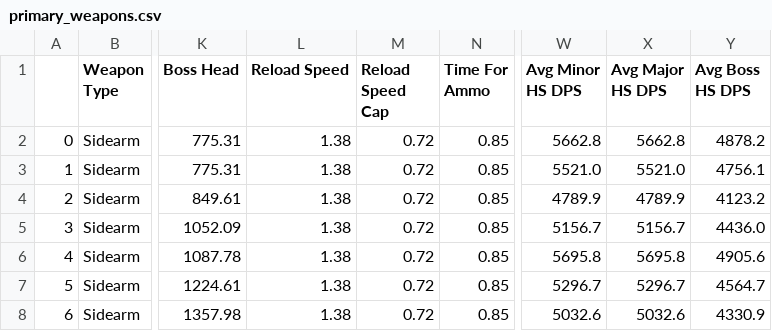
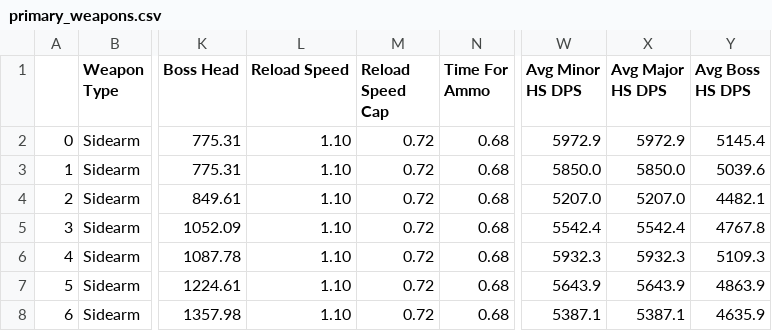
Before and after one commit to oalkayacd/D2STATOPTIMIZER, a CSV file: data/csv/primary_weapons.csv, drawn as a sheet; only a part is shown, gaps mark what is left out; the diff covers the shown part only; the diff names each change by its address in the sheet, - before the commit and + after, or states it on an @@ line.

```diff
--- a/data/csv/primary_weapons.csv
+++ b/data/csv/primary_weapons.csv
-L2:L8 (Reload Speed): 1.38
+L2:L8 (Reload Speed): 1.10
-N2:N8 (Time For Ammo): 0.85
+N2:N8 (Time For Ammo): 0.68
-W2 (Avg Minor HS DPS): 5662.8
+W2 (Avg Minor HS DPS): 5972.9
-X2 (Avg Major HS DPS): 5662.8
+X2 (Avg Major HS DPS): 5972.9
-Y2 (Avg Boss HS DPS): 4878.2
+Y2 (Avg Boss HS DPS): 5145.4
-W3 (Avg Minor HS DPS): 5521.0
+W3 (Avg Minor HS DPS): 5850.0
-X3 (Avg Major HS DPS): 5521.0
+X3 (Avg Major HS DPS): 5850.0
-Y3 (Avg Boss HS DPS): 4756.1
+Y3 (Avg Boss HS DPS): 5039.6
-W4 (Avg Minor HS DPS): 4789.9
+W4 (Avg Minor HS DPS): 5207.0
-X4 (Avg Major HS DPS): 4789.9
+X4 (Avg Major HS DPS): 5207.0
-Y4 (Avg Boss HS DPS): 4123.2
+Y4 (Avg Boss HS DPS): 4482.1
-W5 (Avg Minor HS DPS): 5156.7
+W5 (Avg Minor HS DPS): 5542.4
-X5 (Avg Major HS DPS): 5156.7
+X5 (Avg Major HS DPS): 5542.4
-Y5 (Avg Boss HS DPS): 4436.0
+Y5 (Avg Boss HS DPS): 4767.8
-W6 (Avg Minor HS DPS): 5695.8
+W6 (Avg Minor HS DPS): 5932.3
-X6 (Avg Major HS DPS): 5695.8
+X6 (Avg Major HS DPS): 5932.3
-Y6 (Avg Boss HS DPS): 4905.6
+Y6 (Avg Boss HS DPS): 5109.3
-W7 (Avg Minor HS DPS): 5296.7
+W7 (Avg Minor HS DPS): 5643.9
-X7 (Avg Major HS DPS): 5296.7
+X7 (Avg Major HS DPS): 5643.9
-Y7 (Avg Boss HS DPS): 4564.7
+Y7 (Avg Boss HS DPS): 4863.9
-W8 (Avg Minor HS DPS): 5032.6
+W8 (Avg Minor HS DPS): 5387.1
-X8 (Avg Major HS DPS): 5032.6
+X8 (Avg Major HS DPS): 5387.1
-Y8 (Avg Boss HS DPS): 4330.9
+Y8 (Avg Boss HS DPS): 4635.9
```
Also changed, not shown: 117 edited cells elsewhere in this file, 4 other files.
